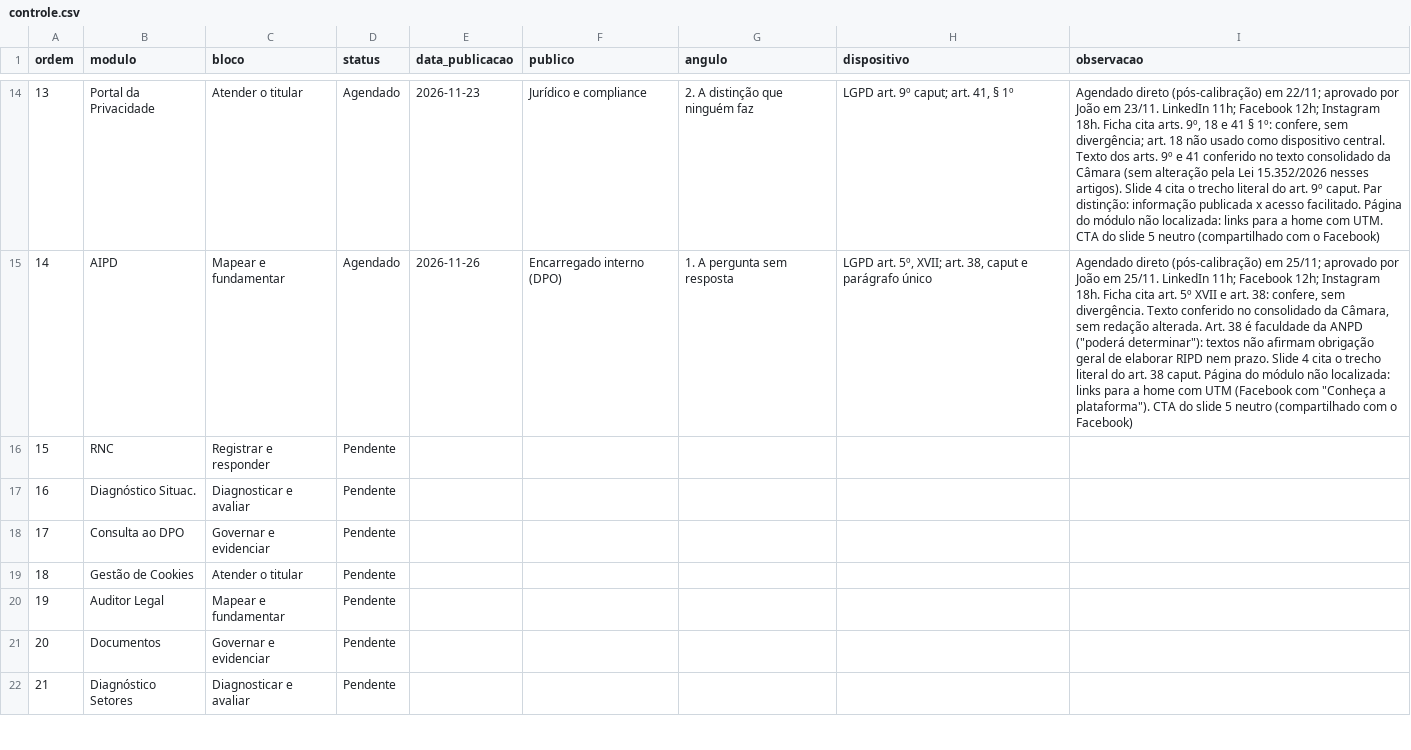
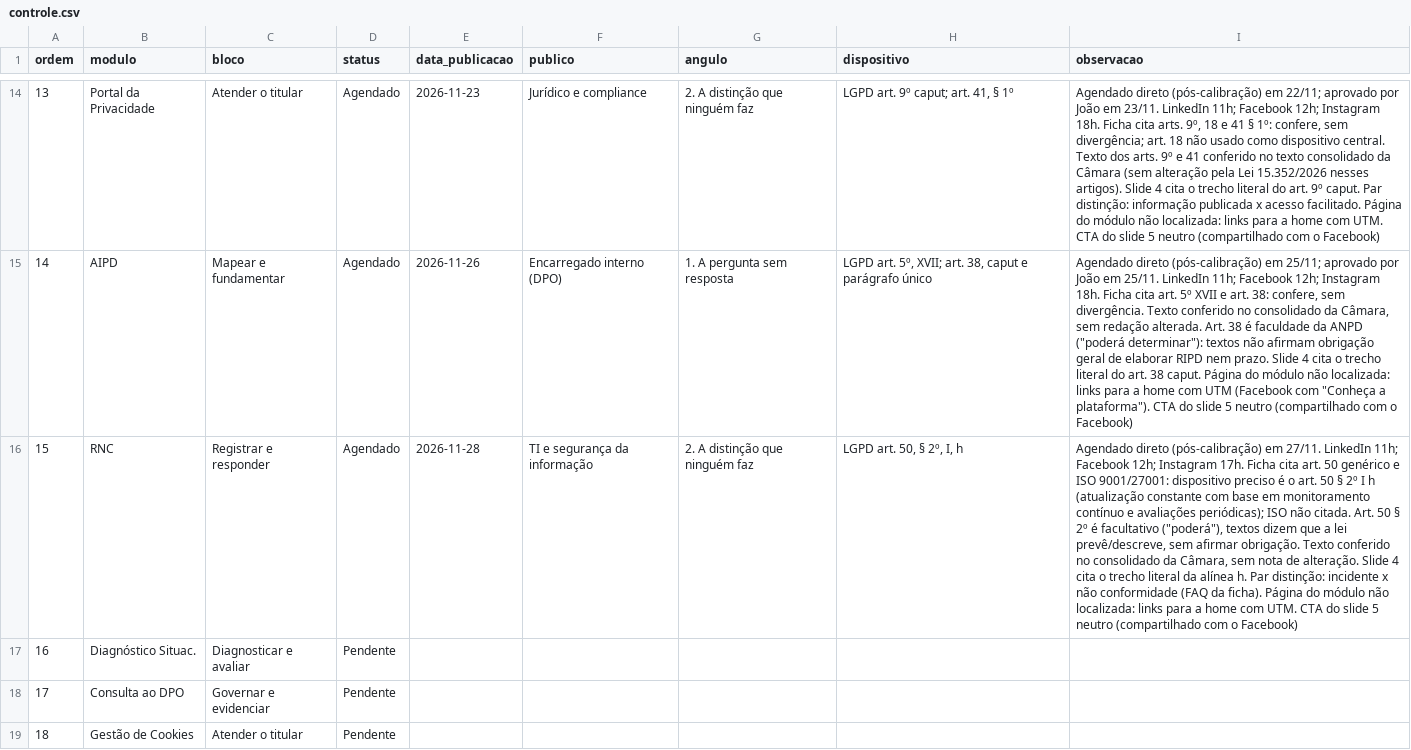
Before and after one commit to joaopaulosalgadogoncalves-debug/protegon-midia, a CSV file: serie/controle.csv, drawn as a sheet; only a part is shown, gaps mark what is left out; the shorter side is filled out with more unchanged rows; the diff names each change by its address in the sheet, - before the commit and + after, or states it on an @@ line.

```diff
--- a/serie/controle.csv
+++ b/serie/controle.csv
-D16 (status): Pendente
+D16 (status): Agendado
-E16 (data_publicacao): (empty)
+E16 (data_publicacao): 2026-11-28
-F16 (publico): (empty)
+F16 (publico): TI e segurança da informação
-G16 (angulo): (empty)
+G16 (angulo): 2. A distinção que ninguém faz
-H16 (dispositivo): (empty)
+H16 (dispositivo): LGPD art. 50, § 2º, I, h
-I16 (observacao): (empty)
+I16 (observacao): Agendado direto (pós-calibração) em 27/11. LinkedIn 11h; Facebook 12h; Instagram 17h. Ficha cita art. 50 genérico e ISO 9001/27001: dispositivo preciso é o art. 50 § 2º I h (atualização constante com base em monitoramento contínuo e avaliações periódicas); ISO não citada. Art. 50 § 2º é facultativo ("poderá"), textos dizem que a lei prevê/descreve, sem afirmar obrigação. Texto conferido no consolidado da Câmara, sem nota de alteração. Slide 4 cita o trecho literal da alínea h. Par distinção: incidente x não conformidade (FAQ da ficha). Página do módulo não localizada: links para a home com UTM. CTA do slide 5 neutro (compartilhado com o Facebook)
```
